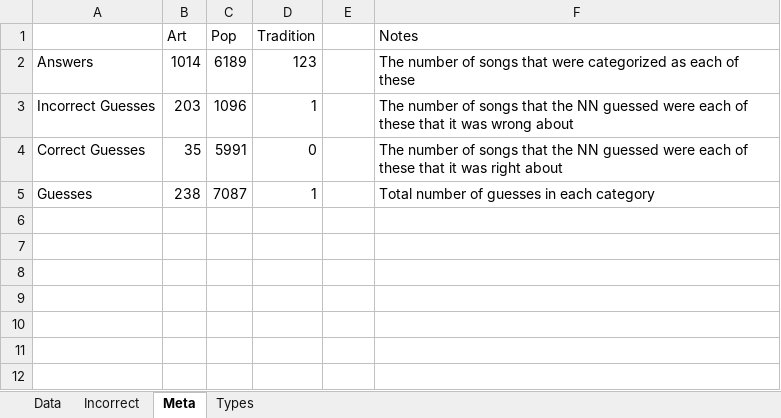
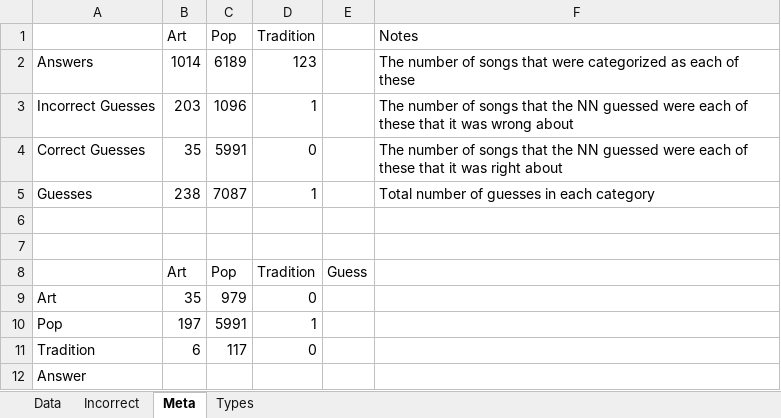
Before and after one commit to grey280/nAud, an Excel workbook: logs/2016-06-27/Comparison.xlsx, sheet Meta, drawn as a sheet; values as stored, in another font and other column widths than the file's, no borders; conditional formats not drawn; the diff names each change by its address in the sheet, - before the commit and + after, or states it on an @@ line.

Commit message:
More analysis - look at where it guessed versus what things were

```diff
--- a/logs/2016-06-27/Comparison.xlsx (sheet Meta)
+++ b/logs/2016-06-27/Comparison.xlsx (sheet Meta)
+row 6: (empty)
+row 7: (empty)
+row 8:  | Art | Pop | Tradition | Guess
+row 9: Art | 35 | 979 | 0
+row 10: Pop | 197 | 5991 | 1
+row 11: Tradition | 6 | 117 | 0
+row 12: Answer
```
